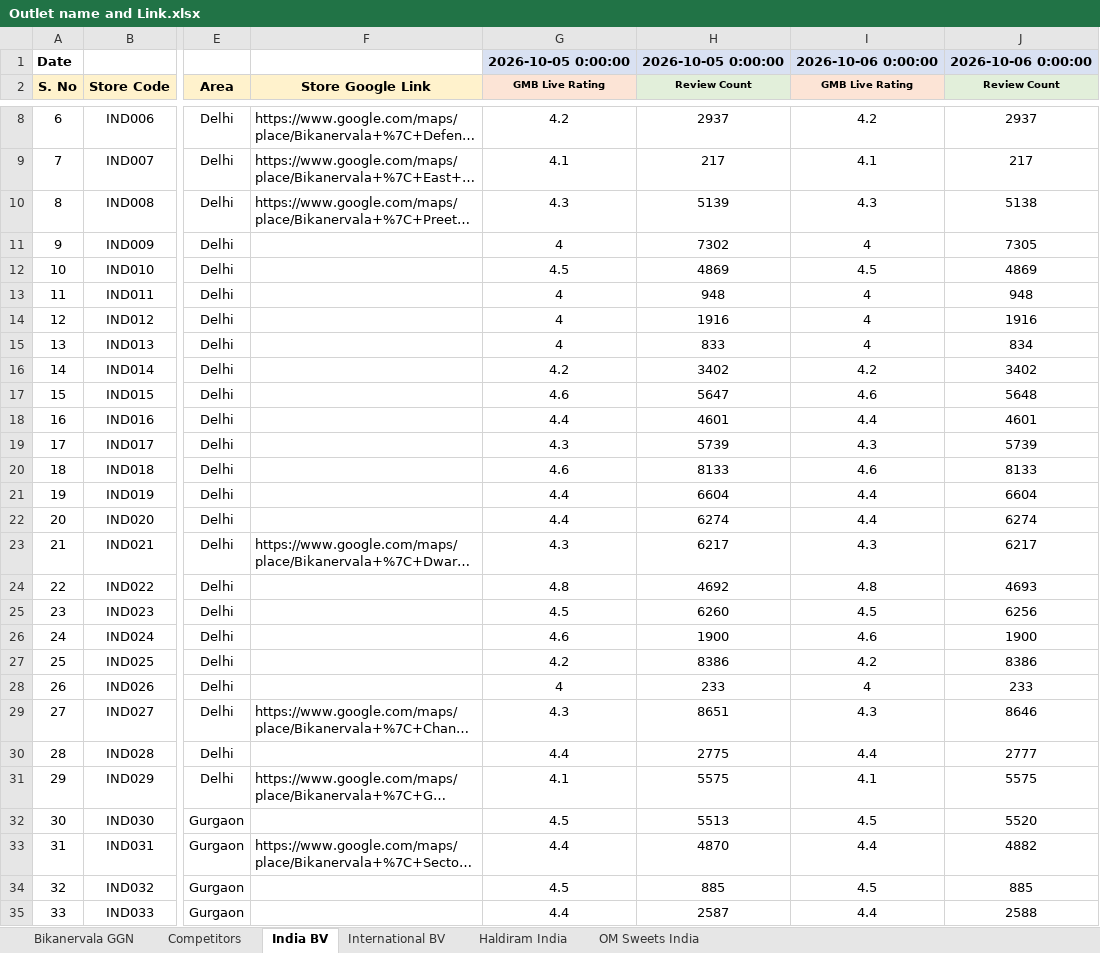
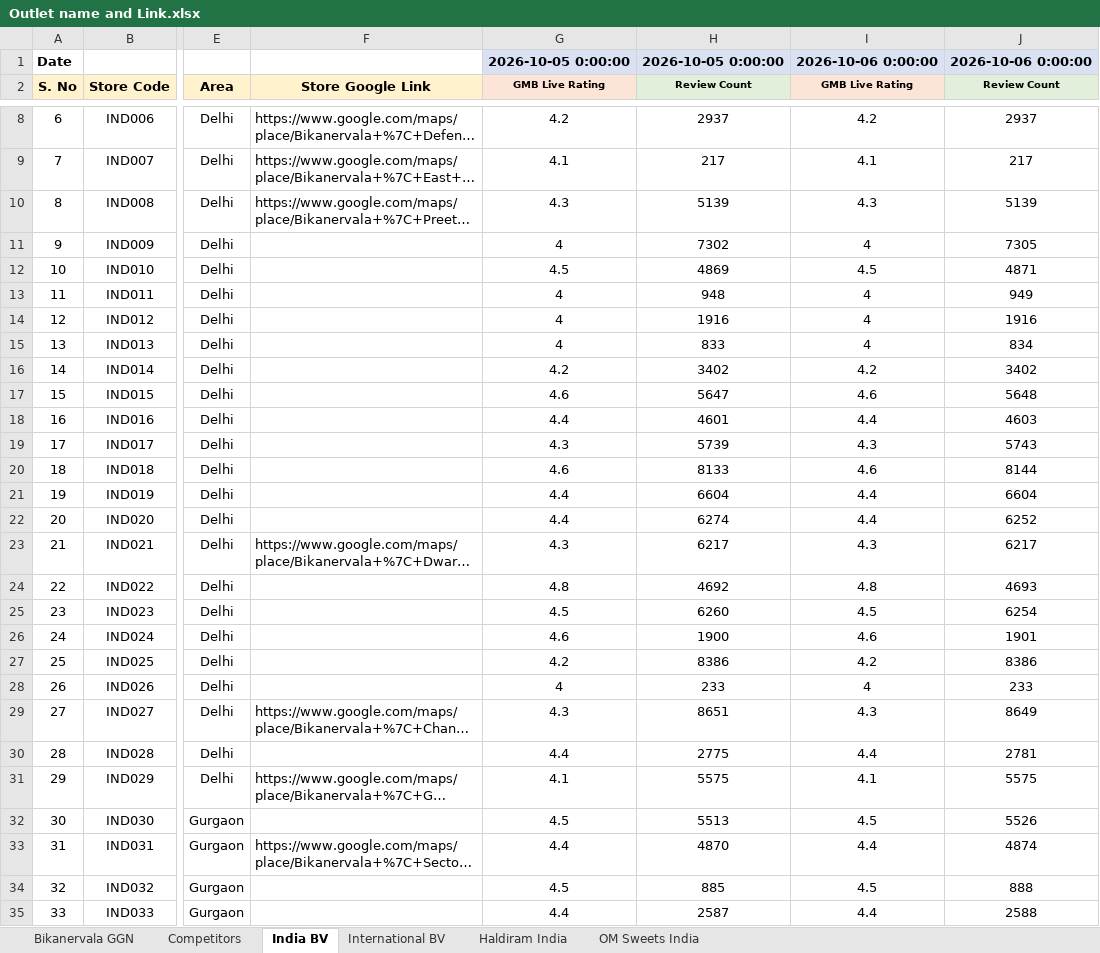
Before and after one commit to bikanervalap61/Auto-Ratting-Scrapper, an Excel workbook: Outlet name and Link.xlsx, sheet India BV, drawn as a sheet; only a part is shown, gaps mark what is left out; long unchanged cells end in …; values as stored, in another font and other column widths than the file's, no borders; the diff covers the shown part only; the diff names each change by its address in the sheet, - before the commit and + after, or states it on an @@ line.

```diff
--- a/Outlet name and Link.xlsx (sheet India BV)
+++ b/Outlet name and Link.xlsx (sheet India BV)
-J10 (Review Count): 5138
+J10 (Review Count): 5139
-J12 (Review Count): 4869
+J12 (Review Count): 4871
-J13 (Review Count): 948
+J13 (Review Count): 949
-J18 (Review Count): 4601
+J18 (Review Count): 4603
-J19 (Review Count): 5739
+J19 (Review Count): 5743
-J20 (Review Count): 8133
+J20 (Review Count): 8144
-J22 (Review Count): 6274
+J22 (Review Count): 6252
-J25 (Review Count): 6256
+J25 (Review Count): 6254
-J26 (Review Count): 1900
+J26 (Review Count): 1901
-J29 (Review Count): 8646
+J29 (Review Count): 8649
-J30 (Review Count): 2777
+J30 (Review Count): 2781
-J32 (Review Count): 5520
+J32 (Review Count): 5526
-J33 (Review Count): 4882
+J33 (Review Count): 4874
-J34 (Review Count): 885
+J34 (Review Count): 888
```
Also changed, not shown: 35 edited cells elsewhere in this sheet, sheet Haldiram India, sheet Competitors, sheet Bikanervala GGN, sheet International BV, sheet OM Sweets India.
